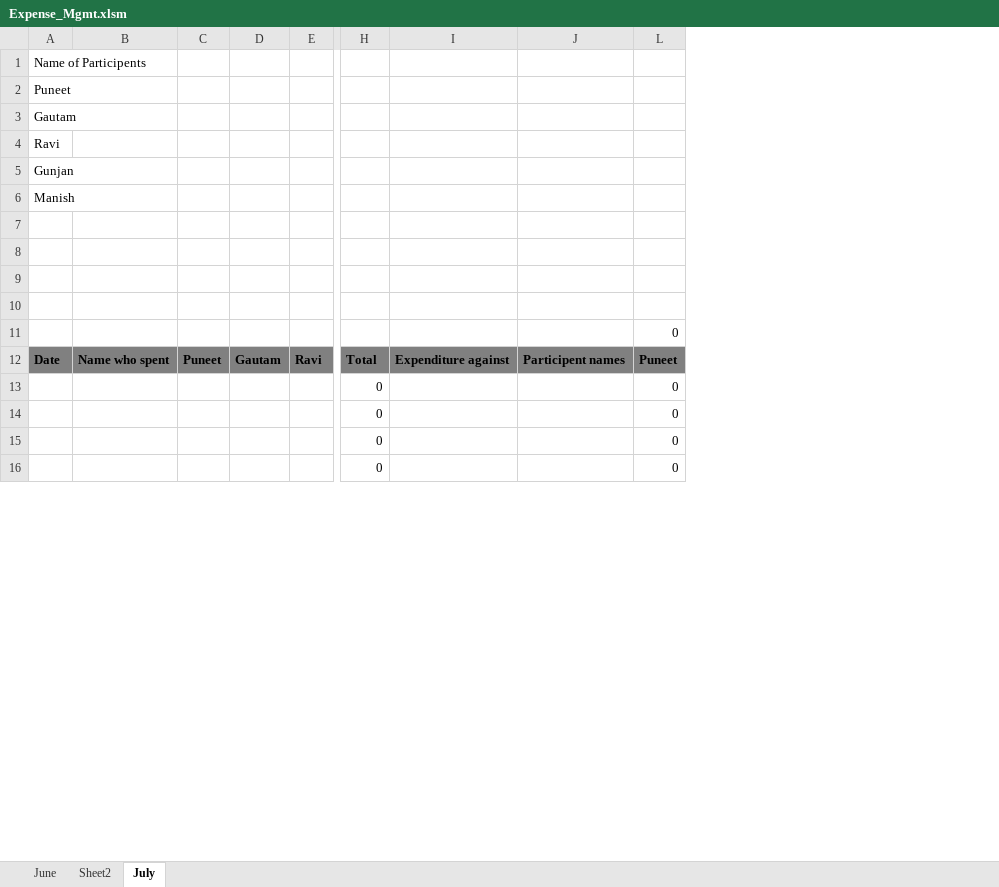
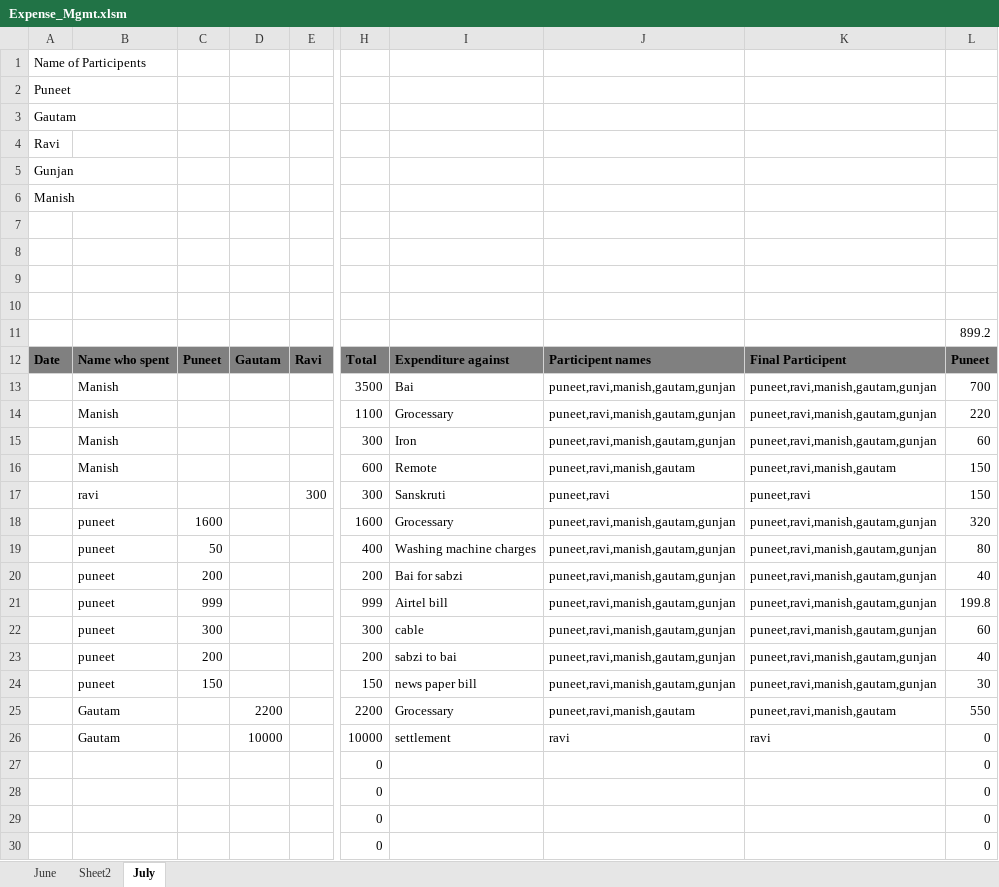
Before and after one commit to ravishahprojects/2drace, an Excel workbook: Expense_Mgmt.xlsm, sheet July, drawn as a sheet; only a part is shown, gaps mark what is left out; values as stored, in another font and other column widths than the file's, no borders; removed rows and columns are numbered as before the commit, all else as after; rows hold the shown columns only; the diff covers the shown part only; the diff names each change by its address in the sheet, - before the commit and + after, or states it on an @@ line.

Commit message:
Added entries for july

```diff
--- a/Expense_Mgmt.xlsm (sheet July)
+++ b/Expense_Mgmt.xlsm (sheet July)
-column B, row 12: Name who spent
-column C, row 12: Puneet
+column B, row 12: Name who spent
+column C, row 12: Puneet
-column I, row 12: Expenditure against
-column J, row 12: Participent names
+column I, row 12: Expenditure against
+column J, row 12: Participent names
@@ column K unhidden, row 12: Final Participent @@
-row 11:  |  |  |  |  |  |  |  | 0
+row 11:  |  |  |  |  |  |  |  |  | 899.2
+row 13:  | Manish |  |  |  | 3500 | Bai | puneet,ravi,manish,gautam,gunjan | puneet,ravi,manish,gautam,gunjan | 700
+row 14:  | Manish |  |  |  | 1100 | Grocessary | puneet,ravi,manish,gautam,gunjan | puneet,ravi,manish,gautam,gunjan | 220
+row 15:  | Manish |  |  |  | 300 | Iron | puneet,ravi,manish,gautam,gunjan | puneet,ravi,manish,gautam,gunjan | 60
+row 16:  | Manish |  |  |  | 600 | Remote | puneet,ravi,manish,gautam | puneet,ravi,manish,gautam | 150
+row 17:  | ravi |  |  | 300 | 300 | Sanskruti | puneet,ravi | puneet,ravi | 150
+row 18:  | puneet | 1600 |  |  | 1600 | Grocessary | puneet,ravi,manish,gautam,gunjan | puneet,ravi,manish,gautam,gunjan | 320
+row 19:  | puneet | 50 |  |  | 400 | Washing machine charges | puneet,ravi,manish,gautam,gunjan | puneet,ravi,manish,gautam,gunjan | 80
+row 20:  | puneet | 200 |  |  | 200 | Bai for sabzi | puneet,ravi,manish,gautam,gunjan | puneet,ravi,manish,gautam,gunjan | 40
+row 21:  | puneet | 999 |  |  | 999 | Airtel bill | puneet,ravi,manish,gautam,gunjan | puneet,ravi,manish,gautam,gunjan | 199.8
+row 22:  | puneet | 300 |  |  | 300 | cable | puneet,ravi,manish,gautam,gunjan | puneet,ravi,manish,gautam,gunjan | 60
+row 23:  | puneet | 200 |  |  | 200 | sabzi to bai | puneet,ravi,manish,gautam,gunjan | puneet,ravi,manish,gautam,gunjan | 40
+row 24:  | puneet | 150 |  |  | 150 | news paper bill | puneet,ravi,manish,gautam,gunjan | puneet,ravi,manish,gautam,gunjan | 30
+row 25:  | Gautam |  | 2200 |  | 2200 | Grocessary | puneet,ravi,manish,gautam | puneet,ravi,manish,gautam | 550
+row 26:  | Gautam |  | 10000 |  | 10000 | settlement | ravi | ravi | 0
```
Also changed, not shown: 14 removed rows elsewhere in this sheet, formulas that keep their value, charts or pictures.
